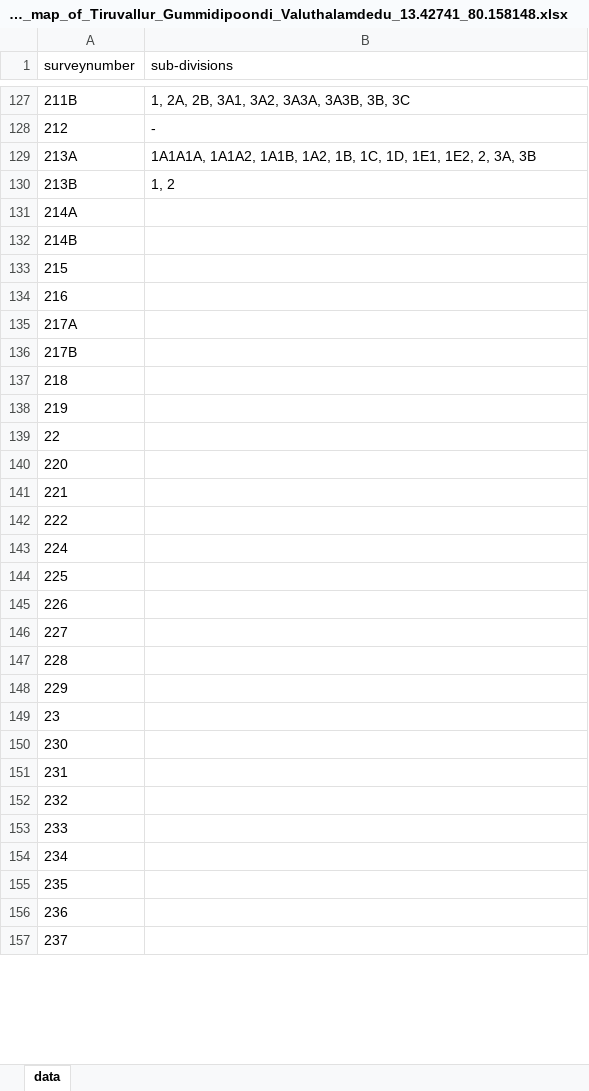
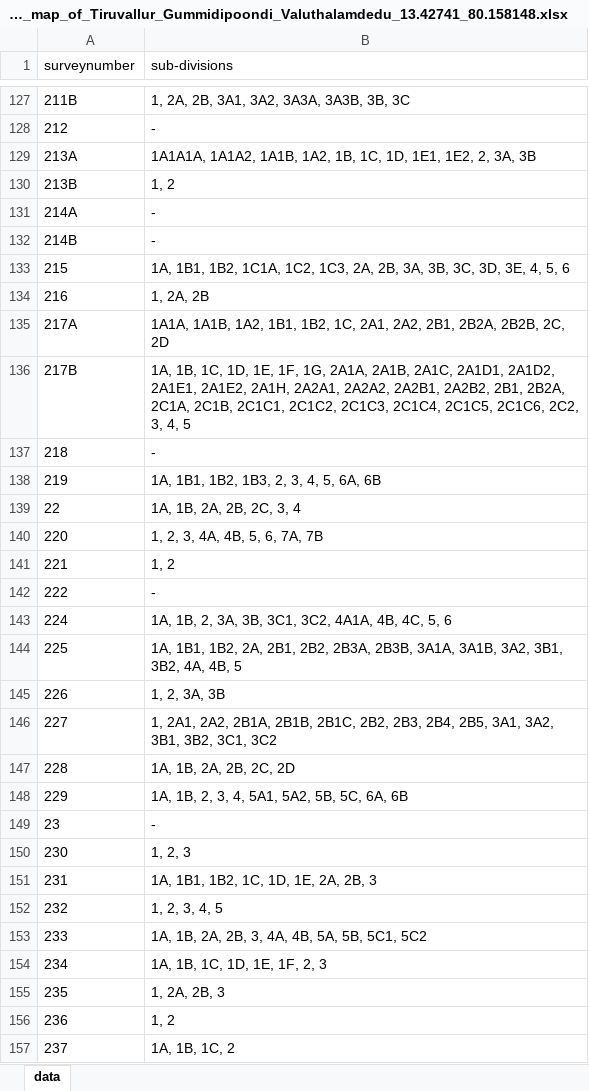
Before and after one commit to sivaramanRW/scraper-glv, an Excel workbook: out/Village_map_of_Tiruvallur_Gummidipoondi_Valuthalamdedu_13.42741_80.158148.xlsx, sheet data, drawn as a sheet; only a part is shown, gaps mark what is left out; values as stored, in another font and other column widths than the file's, no borders; the diff covers the shown part only; the diff names each change by its address in the sheet, - before the commit and + after, or states it on an @@ line.

Commit message:
progress: 65 village workbooks (sivaramans-llin 2026-10-10T17:40:00Z)

```diff
--- a/out/Village_map_of_Tiruvallur_Gummidipoondi_Valuthalamdedu_13.42741_80.158148.xlsx (sheet data)
+++ b/out/Village_map_of_Tiruvallur_Gummidipoondi_Valuthalamdedu_13.42741_80.158148.xlsx (sheet data)
-B131:B132 (sub-divisions): (empty)
+B131:B132 (sub-divisions): -
-B133 (sub-divisions): (empty)
+B133 (sub-divisions): 1A, 1B1, 1B2, 1C1A, 1C2, 1C3, 2A, 2B, 3A, 3B, 3C, 3D, 3E, 4, 5, 6
-B134 (sub-divisions): (empty)
+B134 (sub-divisions): 1, 2A, 2B
-B135 (sub-divisions): (empty)
+B135 (sub-divisions): 1A1A, 1A1B, 1A2, 1B1, 1B2, 1C, 2A1, 2A2, 2B1, 2B2A, 2B2B, 2C, 2D
-B136 (sub-divisions): (empty)
+B136 (sub-divisions): 1A, 1B, 1C, 1D, 1E, 1F, 1G, 2A1A, 2A1B, 2A1C, 2A1D1, 2A1D2, 2A1E1, 2A1E2, 2A1H, 2A2A1, 2A2A2, 2A2B1, 2A2B2, 2B1, 2B2A, 2C1A, 2C1B, 2C1C1, 2C1C2, 2C1C3, 2C1C4, 2C1C5, 2C1C6, 2C2, 3, 4, 5
-B137 (sub-divisions): (empty)
+B137 (sub-divisions): -
-B138 (sub-divisions): (empty)
+B138 (sub-divisions): 1A, 1B1, 1B2, 1B3, 2, 3, 4, 5, 6A, 6B
-B139 (sub-divisions): (empty)
+B139 (sub-divisions): 1A, 1B, 2A, 2B, 2C, 3, 4
-B140 (sub-divisions): (empty)
+B140 (sub-divisions): 1, 2, 3, 4A, 4B, 5, 6, 7A, 7B
-B141 (sub-divisions): (empty)
+B141 (sub-divisions): 1, 2
-B142 (sub-divisions): (empty)
+B142 (sub-divisions): -
-B143 (sub-divisions): (empty)
+B143 (sub-divisions): 1A, 1B, 2, 3A, 3B, 3C1, 3C2, 4A1A, 4B, 4C, 5, 6
-B144 (sub-divisions): (empty)
+B144 (sub-divisions): 1A, 1B1, 1B2, 2A, 2B1, 2B2, 2B3A, 2B3B, 3A1A, 3A1B, 3A2, 3B1, 3B2, 4A, 4B, 5
-B145 (sub-divisions): (empty)
+B145 (sub-divisions): 1, 2, 3A, 3B
-B146 (sub-divisions): (empty)
+B146 (sub-divisions): 1, 2A1, 2A2, 2B1A, 2B1B, 2B1C, 2B2, 2B3, 2B4, 2B5, 3A1, 3A2, 3B1, 3B2, 3C1, 3C2
-B147 (sub-divisions): (empty)
+B147 (sub-divisions): 1A, 1B, 2A, 2B, 2C, 2D
-B148 (sub-divisions): (empty)
+B148 (sub-divisions): 1A, 1B, 2, 3, 4, 5A1, 5A2, 5B, 5C, 6A, 6B
-B149 (sub-divisions): (empty)
+B149 (sub-divisions): -
-B150 (sub-divisions): (empty)
+B150 (sub-divisions): 1, 2, 3
-B151 (sub-divisions): (empty)
+B151 (sub-divisions): 1A, 1B1, 1B2, 1C, 1D, 1E, 2A, 2B, 3
-B152 (sub-divisions): (empty)
+B152 (sub-divisions): 1, 2, 3, 4, 5
-B153 (sub-divisions): (empty)
+B153 (sub-divisions): 1A, 1B, 2A, 2B, 3, 4A, 4B, 5A, 5B, 5C1, 5C2
-B154 (sub-divisions): (empty)
+B154 (sub-divisions): 1A, 1B, 1C, 1D, 1E, 1F, 2, 3
-B155 (sub-divisions): (empty)
+B155 (sub-divisions): 1, 2A, 2B, 3
-B156 (sub-divisions): (empty)
+B156 (sub-divisions): 1, 2
-B157 (sub-divisions): (empty)
+B157 (sub-divisions): 1A, 1B, 1C, 2
```
Also changed, not shown: 59 edited cells elsewhere in this sheet, 3 other files.
